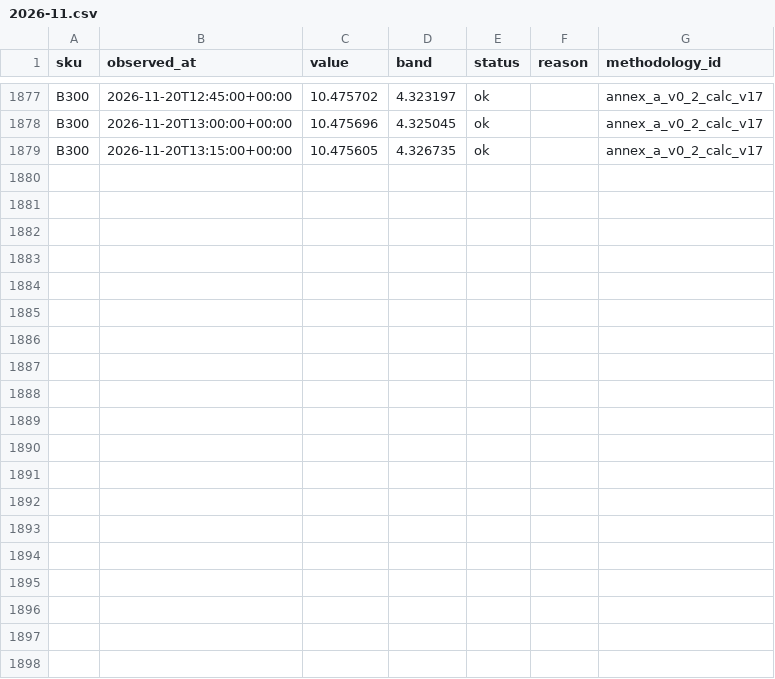
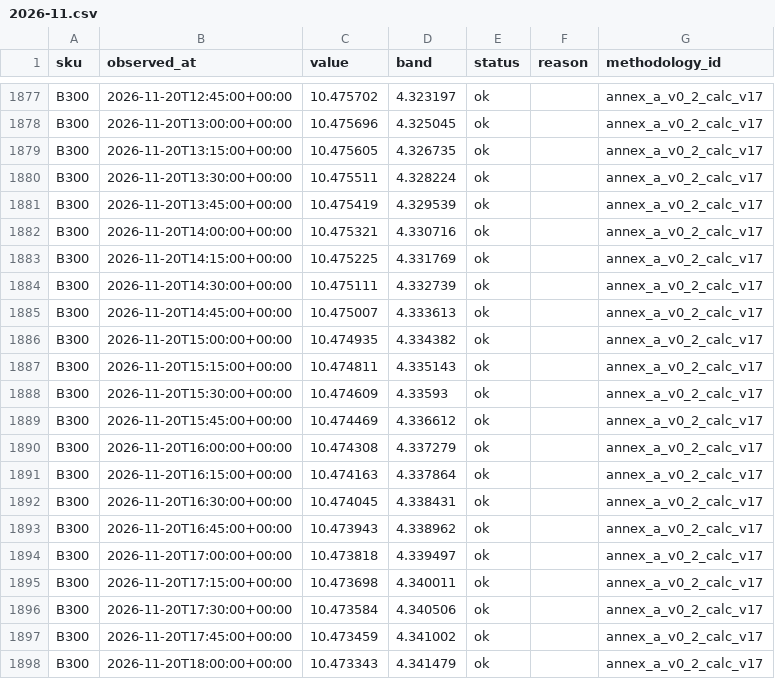
Before and after one commit to asuthosh100/gpu-price-terminal, a CSV file: history/B300/2026-11.csv, drawn as a sheet; only a part is shown, gaps mark what is left out; the diff covers the shown part only; the diff names each change by its address in the sheet, - before the commit and + after, or states it on an @@ line.

```diff
--- a/history/B300/2026-11.csv
+++ b/history/B300/2026-11.csv
+row 1880: B300 | 2026-11-20T13:30:00+00:00 | 10.475511 | 4.328224 | ok |  | annex_a_v0_2_calc_v17
+row 1881: B300 | 2026-11-20T13:45:00+00:00 | 10.475419 | 4.329539 | ok |  | annex_a_v0_2_calc_v17
+row 1882: B300 | 2026-11-20T14:00:00+00:00 | 10.475321 | 4.330716 | ok |  | annex_a_v0_2_calc_v17
+row 1883: B300 | 2026-11-20T14:15:00+00:00 | 10.475225 | 4.331769 | ok |  | annex_a_v0_2_calc_v17
+row 1884: B300 | 2026-11-20T14:30:00+00:00 | 10.475111 | 4.332739 | ok |  | annex_a_v0_2_calc_v17
+row 1885: B300 | 2026-11-20T14:45:00+00:00 | 10.475007 | 4.333613 | ok |  | annex_a_v0_2_calc_v17
+row 1886: B300 | 2026-11-20T15:00:00+00:00 | 10.474935 | 4.334382 | ok |  | annex_a_v0_2_calc_v17
+row 1887: B300 | 2026-11-20T15:15:00+00:00 | 10.474811 | 4.335143 | ok |  | annex_a_v0_2_calc_v17
+row 1888: B300 | 2026-11-20T15:30:00+00:00 | 10.474609 | 4.33593 | ok |  | annex_a_v0_2_calc_v17
+row 1889: B300 | 2026-11-20T15:45:00+00:00 | 10.474469 | 4.336612 | ok |  | annex_a_v0_2_calc_v17
+row 1890: B300 | 2026-11-20T16:00:00+00:00 | 10.474308 | 4.337279 | ok |  | annex_a_v0_2_calc_v17
+row 1891: B300 | 2026-11-20T16:15:00+00:00 | 10.474163 | 4.337864 | ok |  | annex_a_v0_2_calc_v17
+row 1892: B300 | 2026-11-20T16:30:00+00:00 | 10.474045 | 4.338431 | ok |  | annex_a_v0_2_calc_v17
+row 1893: B300 | 2026-11-20T16:45:00+00:00 | 10.473943 | 4.338962 | ok |  | annex_a_v0_2_calc_v17
+row 1894: B300 | 2026-11-20T17:00:00+00:00 | 10.473818 | 4.339497 | ok |  | annex_a_v0_2_calc_v17
+row 1895: B300 | 2026-11-20T17:15:00+00:00 | 10.473698 | 4.340011 | ok |  | annex_a_v0_2_calc_v17
+row 1896: B300 | 2026-11-20T17:30:00+00:00 | 10.473584 | 4.340506 | ok |  | annex_a_v0_2_calc_v17
+row 1897: B300 | 2026-11-20T17:45:00+00:00 | 10.473459 | 4.341002 | ok |  | annex_a_v0_2_calc_v17
+row 1898: B300 | 2026-11-20T18:00:00+00:00 | 10.473343 | 4.341479 | ok |  | annex_a_v0_2_calc_v17
```
Also changed, not shown: 13 added rows elsewhere in this file, history/B200/2026-11.csv, history/H100/2026-11.csv, 1 other file.
